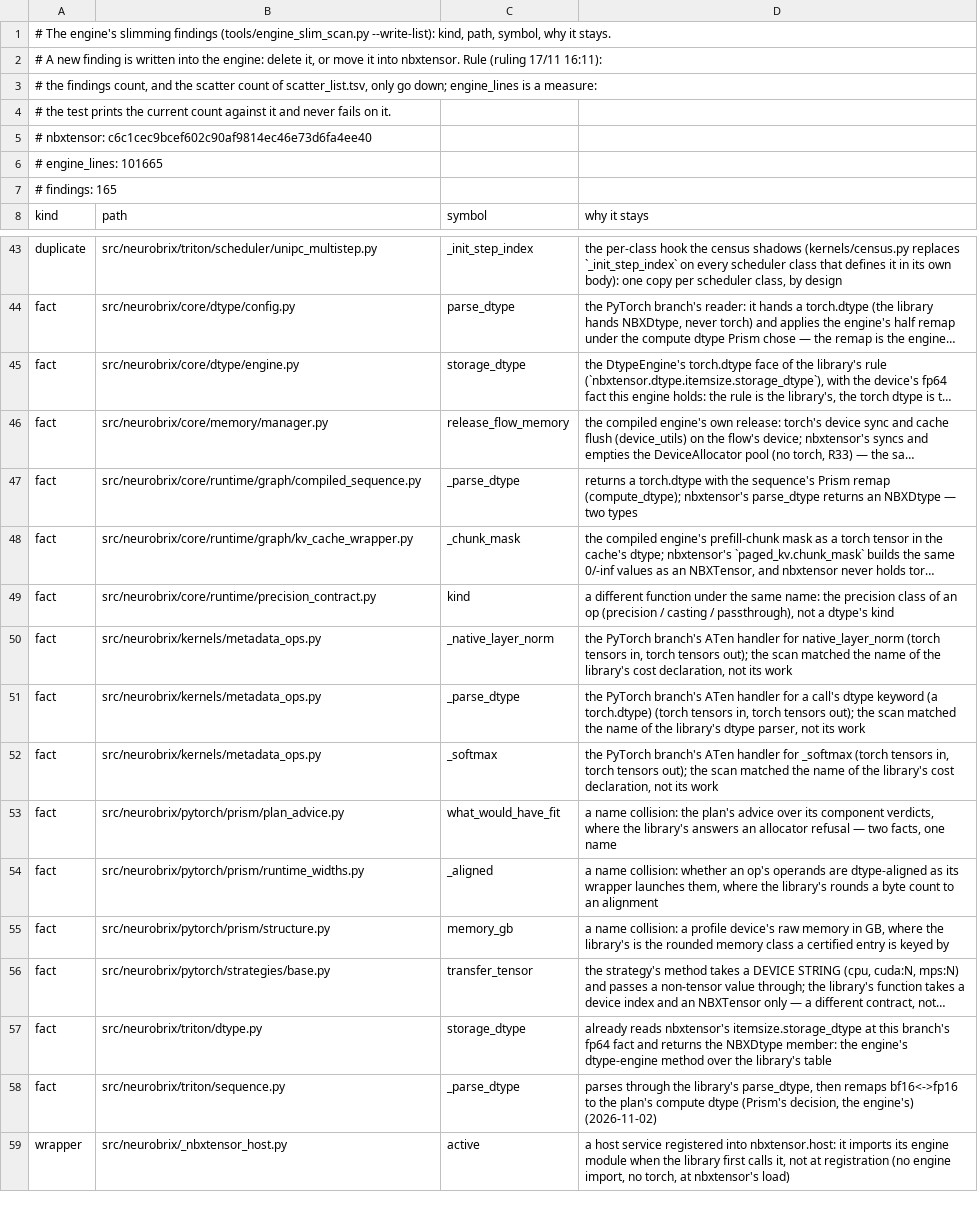
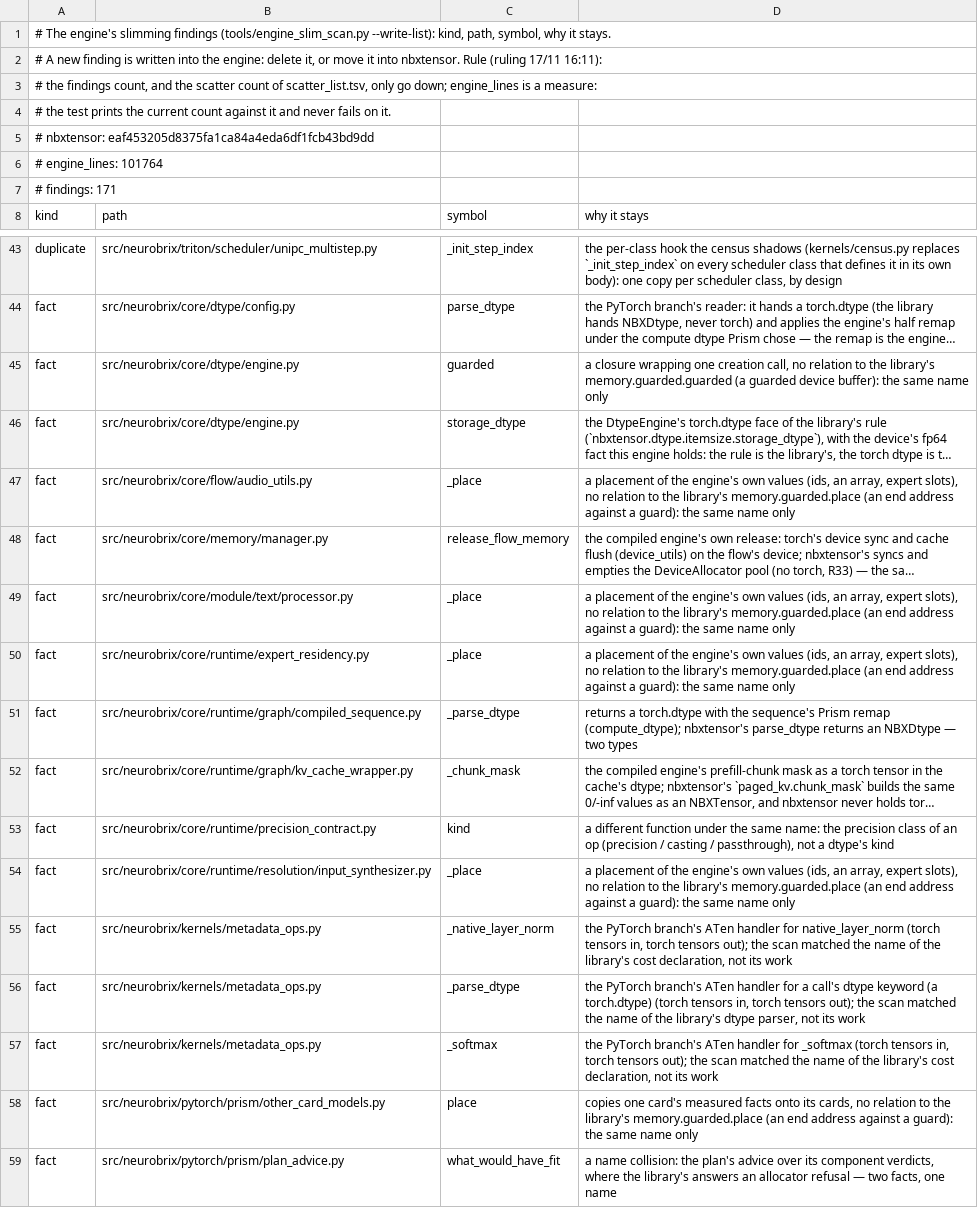
Before and after one commit to NeuroBrix/neurobrix, a TSV file: tools/engine_slim_list.tsv, drawn as a sheet; only a part is shown, gaps mark what is left out; the shorter side is filled out with more unchanged rows; long unchanged cells end in …; the diff names each change by its address in the sheet, - before the commit and + after, or states it on an @@ line.

Commit message:
The engine pins library main eaf45320 (the synthetic proof, the scatter and gather cures, the recipe width)
pyproject.toml and tools/engine_slim_list.tsv move from c6c1cec9 to
eaf453205d8375fa1ca84a4eda6df1fcb43bd9dd. The library hand-ins it brings:
1308 (the element-wise proof on synthetic inputs, guarded, with its canary), 1310, 1312 (the scatter family's stride),
1313 (the layout door), 1316 (the Metal stages), 1317, 1318 (gather and the scatter family walk the index's own
extents), 1323 (the recipe width: a synthetic launch carries every integer at the variant's own width).

Slim list: 165 -> 171 findings, all kind "fact", all name collisions with the library's new public module
nbxtensor.memory.guarded (guarded, place), which the list's old pin did not have. None is engine code that computes
a library fact; each keeps a reason in the list:
- src/neurobrix/core/dtype/engine.py: guarded (a closure over one creation call)
- src/neurobrix/core/flow/audio_utils.py: _place (places the engine's own array)
- src/neurobrix/core/module/text/processor.py: _place (places token ids)
- src/neurobrix/core/runtime/expert_residency.py: _place (expert slots of a cache)
- src/neurobrix/core/runtime/resolution/input_synthesizer.py: _place (places a synthesized array)
- src/neurobrix/pytorch/prism/other_card_models.py: place (copies measured facts onto cards)
The list was written with --write-list after its header count was raised by hand (the tool refuses a rise).

Gate on this Mac, fresh homes, TinyLlama through the entry point, library checkout eaf45320:
- --triton: rc 0, coherent answer, canary "seen", 26 [ew-proof] lines (24 variants proved), 0 tracebacks
- --compiled: rc 0, coherent answer, 0 tracebacks
Tests (packaging, nbxtensor_boundary, doctor) with the new library: head-only failures 0 against 2c6af7bfb4ca;
the two slim tests and the pin test that failed there pass here.

```diff
--- a/tools/engine_slim_list.tsv
+++ b/tools/engine_slim_list.tsv
-A5 (kind): # nbxtensor: c6c1cec9bcef602c90af9814ec46e73d6fa4ee40
+A5 (kind): # nbxtensor: eaf453205d8375fa1ca84a4eda6df1fcb43bd9dd
-A6 (kind): # engine_lines: 101665
+A6 (kind): # engine_lines: 101764
-A7 (kind): # findings: 165
+A7 (kind): # findings: 171
+row 45: fact | src/neurobrix/core/dtype/engine.py | guarded | a closure wrapping one creation call, no relation to the library's memory.guarded.guarded (a guarded device buffer): the same name only
+row 47: fact | src/neurobrix/core/flow/audio_utils.py | _place | a placement of the engine's own values (ids, an array, expert slots), no relation to the library's memory.guarded.place (an end address against a guard): the same name only
+row 49: fact | src/neurobrix/core/module/text/processor.py | _place | a placement of the engine's own values (ids, an array, expert slots), no relation to the library's memory.guarded.place (an end address against a guard): the same name only
+row 50: fact | src/neurobrix/core/runtime/expert_residency.py | _place | a placement of the engine's own values (ids, an array, expert slots), no relation to the library's memory.guarded.place (an end address against a guard): the same name only
+row 54: fact | src/neurobrix/core/runtime/resolution/input_synthesizer.py | _place | a placement of the engine's own values (ids, an array, expert slots), no relation to the library's memory.guarded.place (an end address against a guard): the same name only
+row 58: fact | src/neurobrix/pytorch/prism/other_card_models.py | place | copies one card's measured facts onto its cards, no relation to the library's memory.guarded.place (an end address against a guard): the same name only
```
Also changed, not shown: 1 other file.
